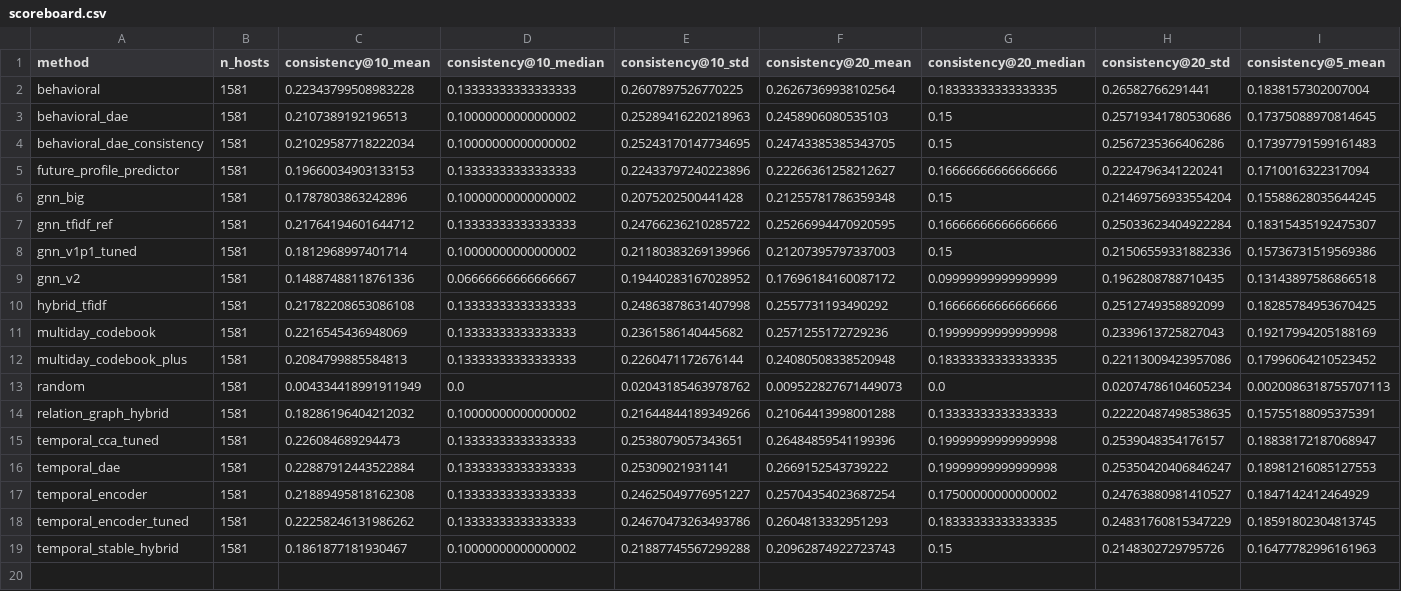
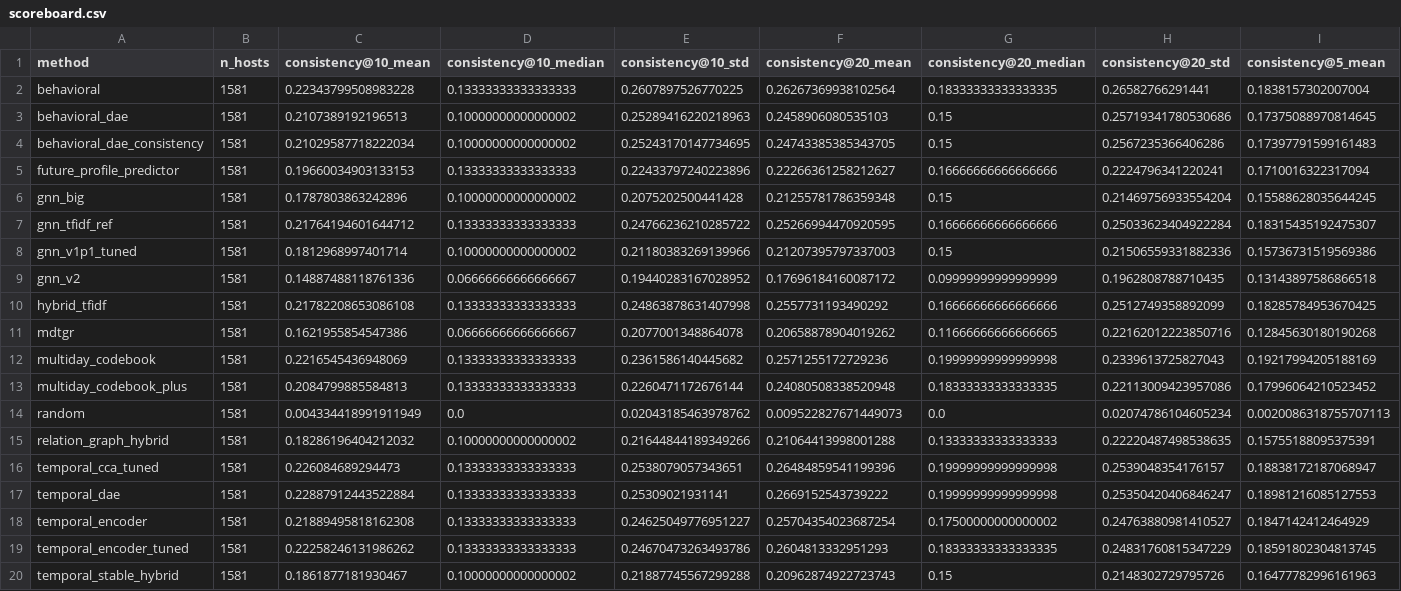
Before and after one commit to CorgCode/pt-project, a CSV file: scoreboard/scoreboard.csv, drawn as a sheet; only a part is shown; rows hold the shown columns only; the diff names each change by its address in the sheet, - before the commit and + after, or states it on an @@ line.

Commit message:
mdtgr: добавить совместимый результат scoreboard
Пересчитан на официальных эталонах scoreboard/data/reference после полного прогона 02-16; score 60.9 (#3).

```diff
--- a/scoreboard/scoreboard.csv
+++ b/scoreboard/scoreboard.csv
+row 11: mdtgr | 1581 | 0.1621955854547386 | 0.06666666666666667 | 0.2077001348864078 | 0.20658878904019262 | 0.11666666666666665 | 0.22162012223850716 | 0.12845630180190268
```
Also changed, not shown: 5 other files.
